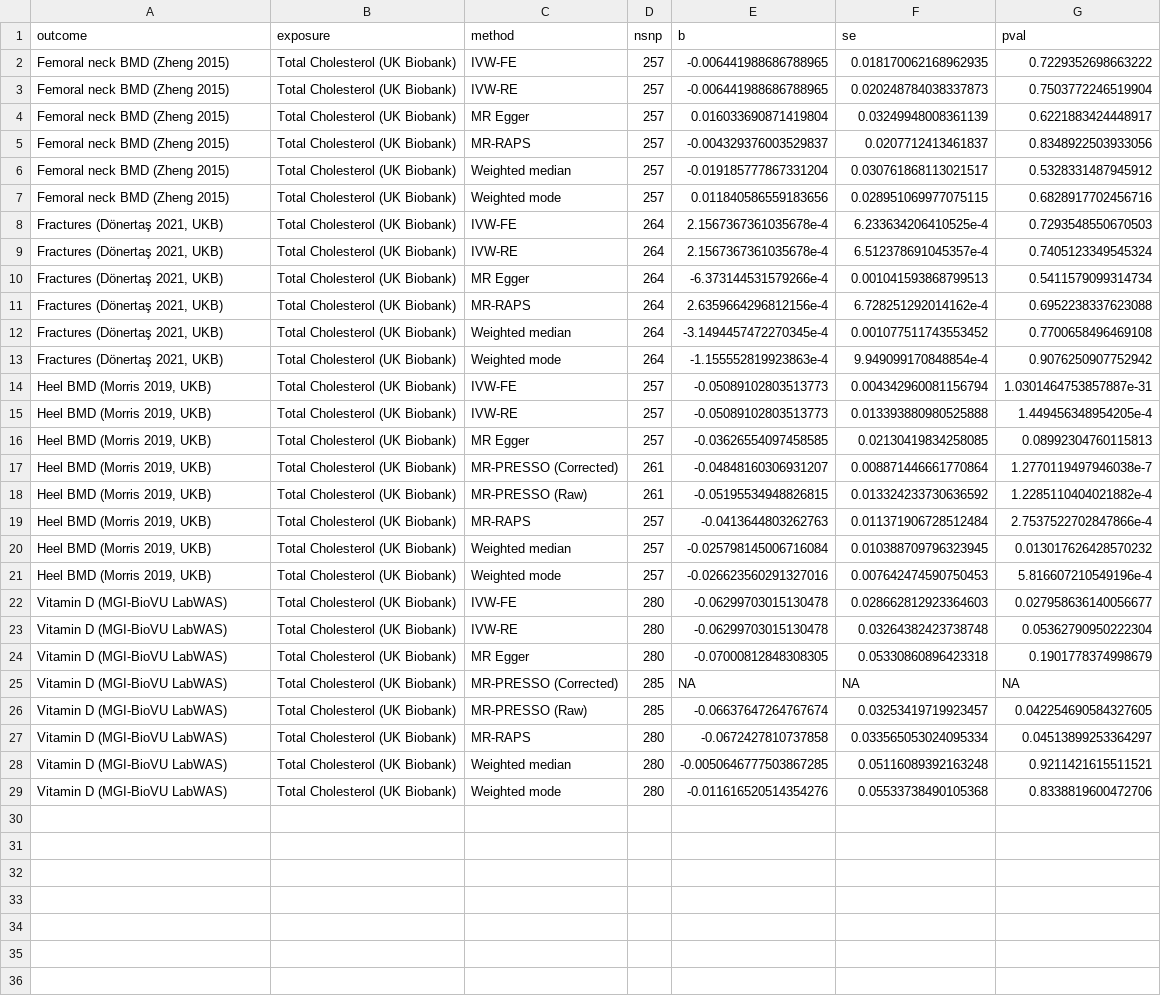
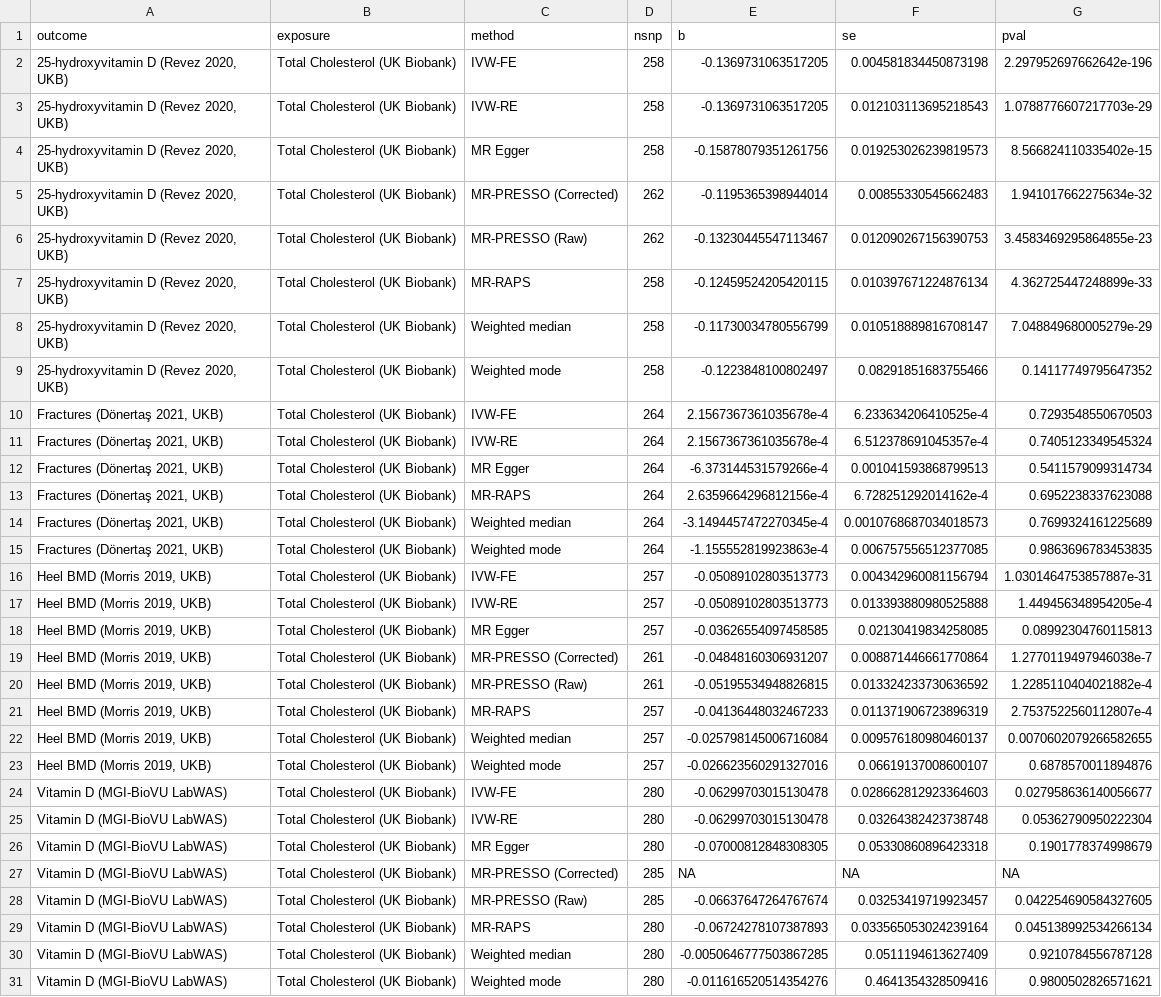
Before and after one commit to BridgesLab/PrecisionNutrition, a CSV file: Human Genetics/MR Results - Bone Mechanisms.csv, drawn as a sheet.

Commit message:
Updated vitamin D analysis to include larger UKBB dataset, now shows a significant inverse relationship

```diff
--- a/Human Genetics/MR Results - Bone Mechanisms.csv
+++ b/Human Genetics/MR Results - Bone Mechanisms.csv
@@ -1,8 +1,10 @@
 outcome,exposure,method,nsnp,b,se,pval
-Femoral neck BMD (Zheng 2015),Total Cholesterol (UK Biobank),IVW-FE,257,-0.006441988686788965,0.018170062168962935,0.7229352698663222
-Femoral neck BMD (Zheng 2015),Total Cholesterol (UK Biobank),IVW-RE,257,-0.006441988686788965,0.020248784038337873,0.7503772246519904
-Femoral neck BMD (Zheng 2015),Total Cholesterol (UK Biobank),MR Egger,257,0.016033690871419804,0.03249948008361139,0.6221883424448917
-Femoral neck BMD (Zheng 2015),Total Cholesterol (UK Biobank),MR-RAPS,257,-0.004329376003529837,0.0207712413461837,0.8348922503933056
-Femoral neck BMD (Zheng 2015),Total Cholesterol (UK Biobank),Weighted median,257,-0.019185777867331204,0.030761868113021517,0.5328331487945912
-Femoral neck BMD (Zheng 2015),Total Cholesterol (UK Biobank),Weighted mode,257,0.011840586559183656,0.028951069977075115,0.6828917702456716
+"25-hydroxyvitamin D (Revez 2020, UKB)",Total Cholesterol (UK Biobank),IVW-FE,258,-0.1369731063517205,0.004581834450873198,2.297952697662642e-196
+"25-hydroxyvitamin D (Revez 2020, UKB)",Total Cholesterol (UK Biobank),IVW-RE,258,-0.1369731063517205,0.012103113695218543,1.0788776607217703e-29
+"25-hydroxyvitamin D (Revez 2020, UKB)",Total Cholesterol (UK Biobank),MR Egger,258,-0.15878079351261756,0.019253026239819573,8.566824110335402e-15
+"25-hydroxyvitamin D (Revez 2020, UKB)",Total Cholesterol (UK Biobank),MR-PRESSO (Corrected),262,-0.1195365398944014,0.00855330545662483,1.941017662275634e-32
+"25-hydroxyvitamin D (Revez 2020, UKB)",Total Cholesterol (UK Biobank),MR-PRESSO (Raw),262,-0.13230445547113467,0.012090267156390753,3.4583469295864855e-23
+"25-hydroxyvitamin D (Revez 2020, UKB)",Total Cholesterol (UK Biobank),MR-RAPS,258,-0.12459524205420115,0.010397671224876134,4.362725447248899e-33
+"25-hydroxyvitamin D (Revez 2020, UKB)",Total Cholesterol (UK Biobank),Weighted median,258,-0.11730034780556799,0.010518889816708147,7.048849680005279e-29
+"25-hydroxyvitamin D (Revez 2020, UKB)",Total Cholesterol (UK Biobank),Weighted mode,258,-0.1223848100802497,0.08291851683755466,0.14117749795647352
 "Fractures (Dönertaş 2021, UKB)",Total Cholesterol (UK Biobank),IVW-FE,264,2.1567367361035678e-4,6.233634206410525e-4,0.7293548550670503
@@ -11,4 +13,4 @@ Femoral neck BMD (Zheng 2015),Total Cholesterol (UK Biobank),Weighted mode,257,0
 "Fractures (Dönertaş 2021, UKB)",Total Cholesterol (UK Biobank),MR-RAPS,264,2.6359664296812156e-4,6.728251292014162e-4,0.6952238337623088
-"Fractures (Dönertaş 2021, UKB)",Total Cholesterol (UK Biobank),Weighted median,264,-3.1494457472270345e-4,0.001077511743553452,0.7700658496469108
-"Fractures (Dönertaş 2021, UKB)",Total Cholesterol (UK Biobank),Weighted mode,264,-1.155552819923863e-4,9.949099170848854e-4,0.9076250907752942
+"Fractures (Dönertaş 2021, UKB)",Total Cholesterol (UK Biobank),Weighted median,264,-3.1494457472270345e-4,0.0010768687034018573,0.7699324161225689
+"Fractures (Dönertaş 2021, UKB)",Total Cholesterol (UK Biobank),Weighted mode,264,-1.155552819923863e-4,0.006757556512377085,0.9863696783453835
 "Heel BMD (Morris 2019, UKB)",Total Cholesterol (UK Biobank),IVW-FE,257,-0.05089102803513773,0.004342960081156794,1.0301464753857887e-31
@@ -18,5 +20,5 @@ Femoral neck BMD (Zheng 2015),Total Cholesterol (UK Biobank),Weighted mode,257,0
 "Heel BMD (Morris 2019, UKB)",Total Cholesterol (UK Biobank),MR-PRESSO (Raw),261,-0.05195534948826815,0.013324233730636592,1.2285110404021882e-4
-"Heel BMD (Morris 2019, UKB)",Total Cholesterol (UK Biobank),MR-RAPS,257,-0.0413644803262763,0.011371906728512484,2.7537522702847866e-4
-"Heel BMD (Morris 2019, UKB)",Total Cholesterol (UK Biobank),Weighted median,257,-0.025798145006716084,0.010388709796323945,0.013017626428570232
-"Heel BMD (Morris 2019, UKB)",Total Cholesterol (UK Biobank),Weighted mode,257,-0.026623560291327016,0.007642474590750453,5.816607210549196e-4
+"Heel BMD (Morris 2019, UKB)",Total Cholesterol (UK Biobank),MR-RAPS,257,-0.04136448032467233,0.011371906723896319,2.7537522560112807e-4
+"Heel BMD (Morris 2019, UKB)",Total Cholesterol (UK Biobank),Weighted median,257,-0.025798145006716084,0.009576180980460137,0.0070602079266582655
+"Heel BMD (Morris 2019, UKB)",Total Cholesterol (UK Biobank),Weighted mode,257,-0.026623560291327016,0.06619137008600107,0.6878570011894876
 Vitamin D (MGI-BioVU LabWAS),Total Cholesterol (UK Biobank),IVW-FE,280,-0.06299703015130478,0.028662812923364603,0.027958636140056677
@@ -26,4 +28,4 @@ Vitamin D (MGI-BioVU LabWAS),Total Cholesterol (UK Biobank),MR-PRESSO (Corrected
 Vitamin D (MGI-BioVU LabWAS),Total Cholesterol (UK Biobank),MR-PRESSO (Raw),285,-0.06637647264767674,0.03253419719923457,0.042254690584327605
-Vitamin D (MGI-BioVU LabWAS),Total Cholesterol (UK Biobank),MR-RAPS,280,-0.0672427810737858,0.033565053024095334,0.04513899253364297
-Vitamin D (MGI-BioVU LabWAS),Total Cholesterol (UK Biobank),Weighted median,280,-0.0050646777503867285,0.05116089392163248,0.9211421615511521
-Vitamin D (MGI-BioVU LabWAS),Total Cholesterol (UK Biobank),Weighted mode,280,-0.011616520514354276,0.05533738490105368,0.8338819600472706
+Vitamin D (MGI-BioVU LabWAS),Total Cholesterol (UK Biobank),MR-RAPS,280,-0.06724278107387893,0.033565053024239164,0.045138992534266134
+Vitamin D (MGI-BioVU LabWAS),Total Cholesterol (UK Biobank),Weighted median,280,-0.0050646777503867285,0.0511194613627409,0.9210784556787128
+Vitamin D (MGI-BioVU LabWAS),Total Cholesterol (UK Biobank),Weighted mode,280,-0.011616520514354276,0.4641354328509416,0.9800502826571621
```
Also changed, not shown: Human Genetics/Instrument Metrics - Total Cholesterol for Vitamin D - Post-Harmonization.csv, Human Genetics/Instrument Metrics - Total Cholesterol for Vitamin D - Pre-Harmonization.csv, 40 other files.
